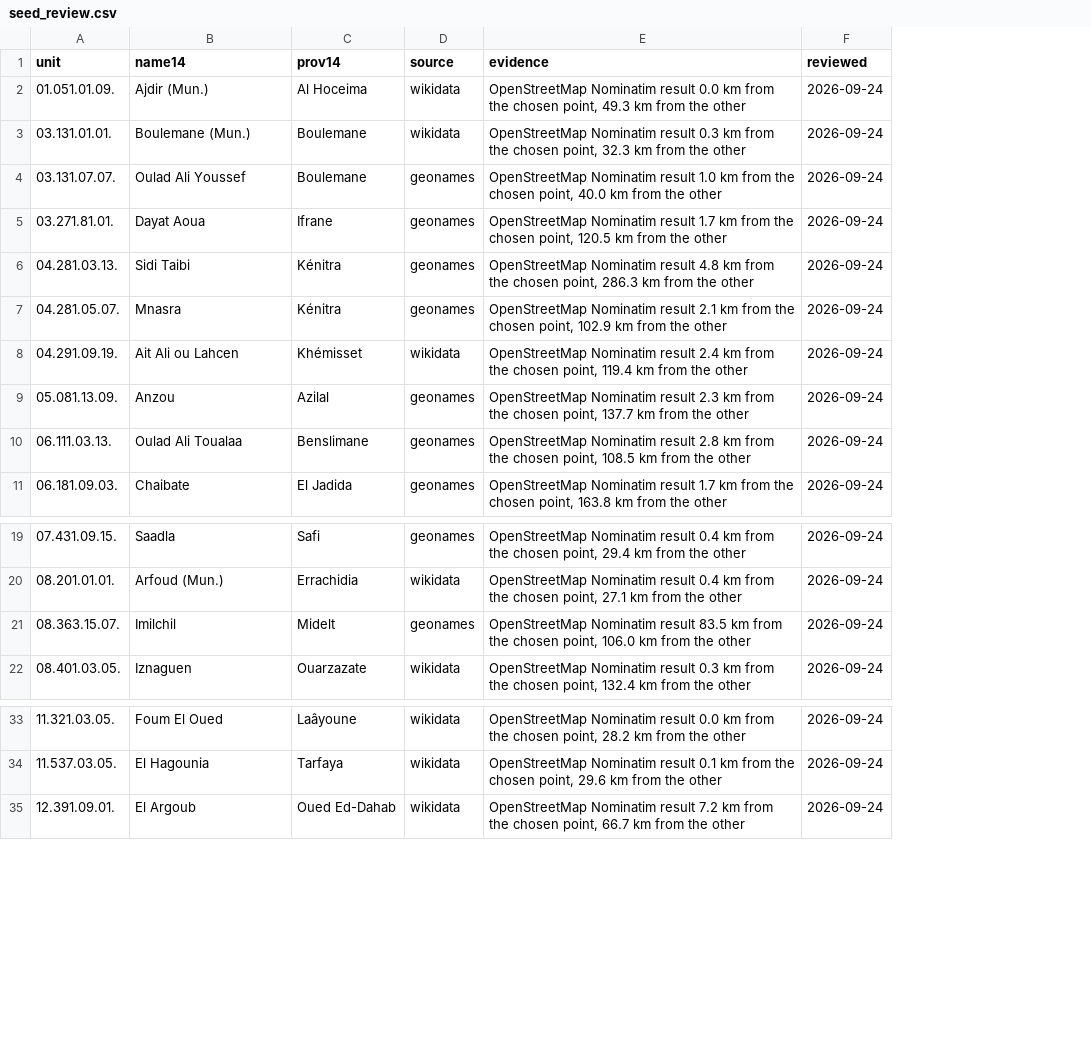
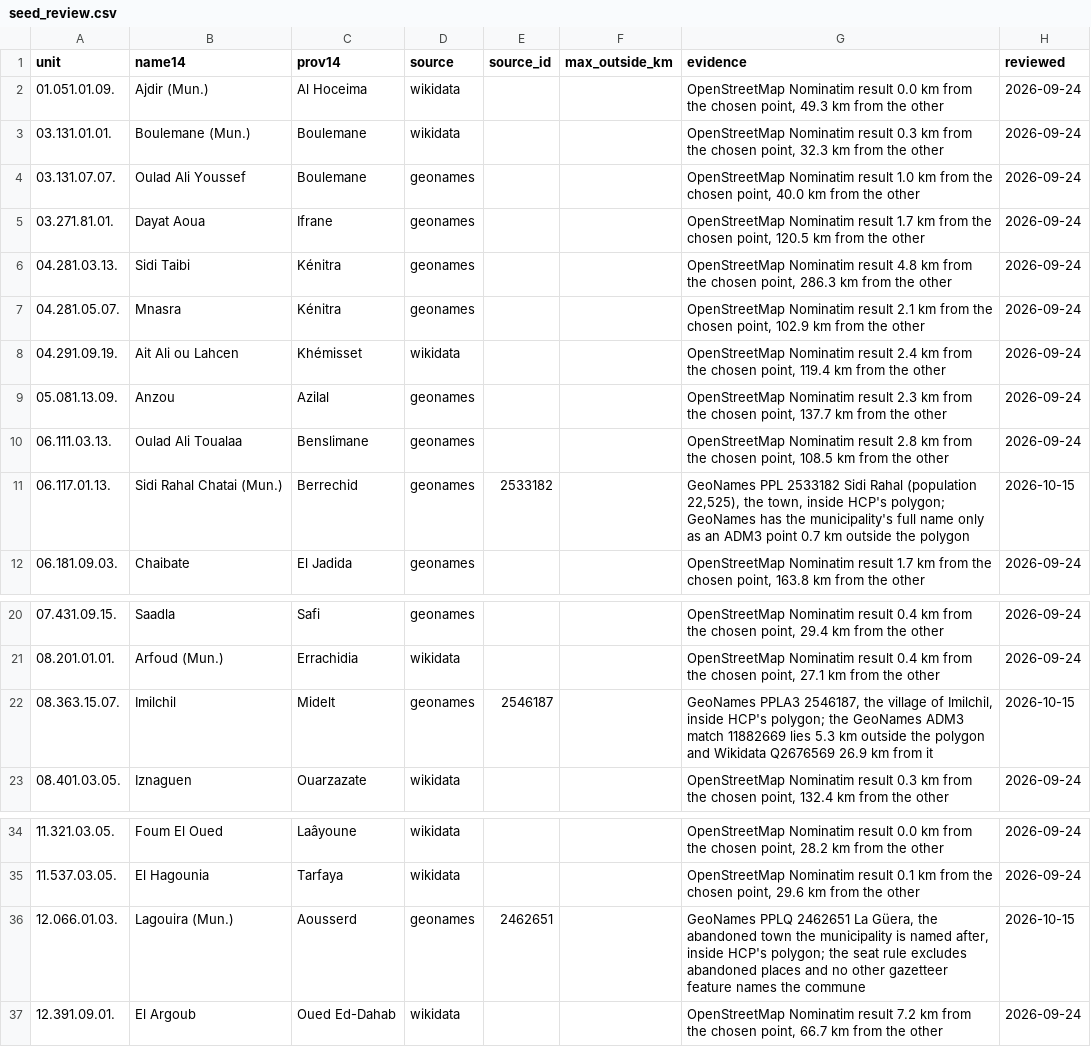
Before and after one commit to machinemirror/morocco-census, a CSV file: catalog/seed_review.csv, drawn as a sheet; only a part is shown, gaps mark what is left out; addresses are those after the commit; the diff names each change by its address in the sheet, - before the commit and + after, or states it on an @@ line.

```diff
--- a/catalog/seed_review.csv
+++ b/catalog/seed_review.csv
+column E (source_id), row 22: 2546187
+column F (max_outside_km), empty
+row 11: 06.117.01.13. | Sidi Rahal Chatai (Mun.) | Berrechid | geonames | 2533182 |  | GeoNames PPL 2533182 Sidi Rahal (population 22,525), the town, inside HCP's polygon; GeoNames has the municipality's full name only as an ADM3 point 0.7 km outside the polygon | 2026-10-15
-G22 (evidence): OpenStreetMap Nominatim result 83.5 km from the chosen point, 106.0 km from the other
+G22 (evidence): GeoNames PPLA3 2546187, the village of Imilchil, inside HCP's polygon; the GeoNames ADM3 match 11882669 lies 5.3 km outside the polygon and Wikidata Q2676569 26.9 km from it
-H22 (reviewed): 2026-09-24
+H22 (reviewed): 2026-10-15
+row 36: 12.066.01.03. | Lagouira (Mun.) | Aousserd | geonames | 2462651 |  | GeoNames PPLQ 2462651 La Güera, the abandoned town the municipality is named after, inside HCP's polygon; the seat rule excludes abandoned places and no other gazetteer feature names the commune | 2026-10-15
```
Also changed, not shown: catalog/seed_names.csv, data/processed/geometry/points_crosscheck.csv, 19 other files.
